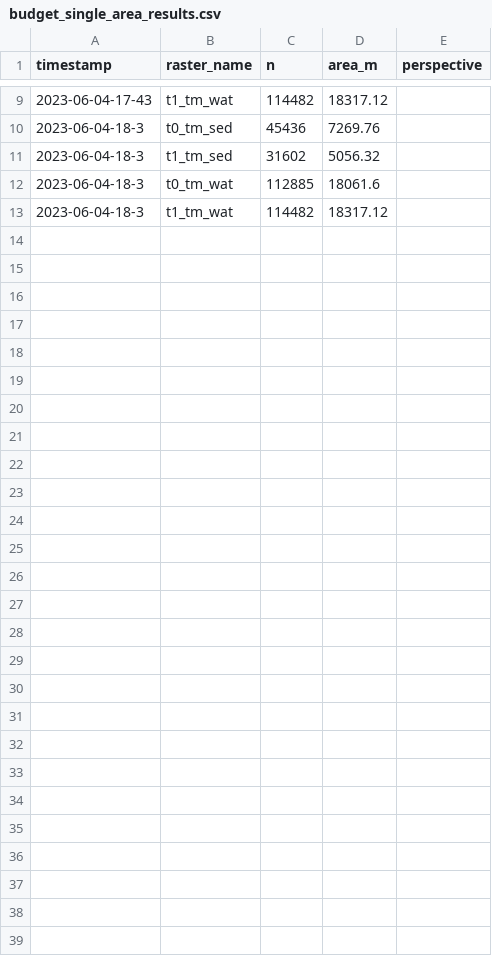
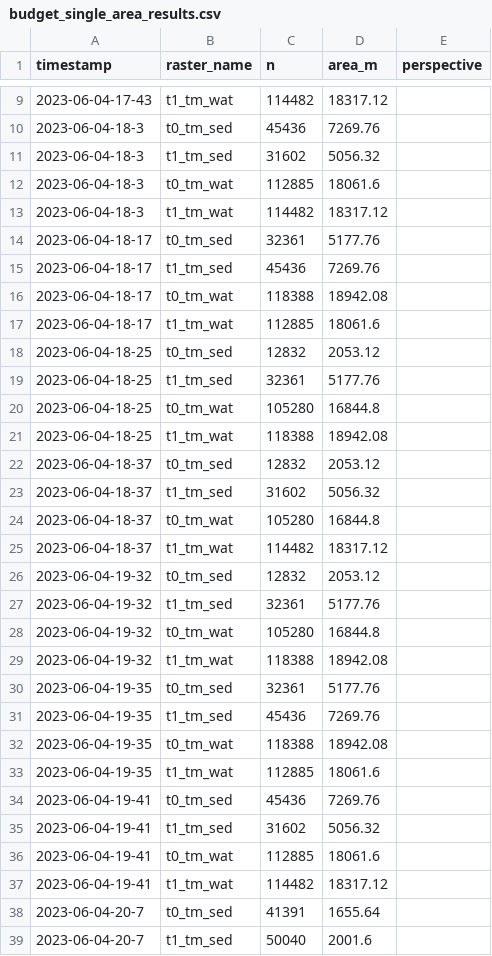
Before and after one commit to antoZhaw/pcc_standalone_anto, a CSV file: export/budget_single_area_results.csv, drawn as a sheet; only a part is shown, gaps mark what is left out.

```diff
--- a/export/budget_single_area_results.csv
+++ b/export/budget_single_area_results.csv
@@ -13 +13,27 @@ timestamp;raster_name;n;area_m;perspective
 "2023-06-04-18-3";"t1_tm_wat";114482;18317.12
+"2023-06-04-18-17";"t0_tm_sed";32361;5177.76
+"2023-06-04-18-17";"t1_tm_sed";45436;7269.76
+"2023-06-04-18-17";"t0_tm_wat";118388;18942.08
+"2023-06-04-18-17";"t1_tm_wat";112885;18061.6
+"2023-06-04-18-25";"t0_tm_sed";12832;2053.12
+"2023-06-04-18-25";"t1_tm_sed";32361;5177.76
+"2023-06-04-18-25";"t0_tm_wat";105280;16844.8
+"2023-06-04-18-25";"t1_tm_wat";118388;18942.08
+"2023-06-04-18-37";"t0_tm_sed";12832;2053.12
+"2023-06-04-18-37";"t1_tm_sed";31602;5056.32
+"2023-06-04-18-37";"t0_tm_wat";105280;16844.8
+"2023-06-04-18-37";"t1_tm_wat";114482;18317.12
+"2023-06-04-19-32";"t0_tm_sed";12832;2053.12
+"2023-06-04-19-32";"t1_tm_sed";32361;5177.76
+"2023-06-04-19-32";"t0_tm_wat";105280;16844.8
+"2023-06-04-19-32";"t1_tm_wat";118388;18942.08
+"2023-06-04-19-35";"t0_tm_sed";32361;5177.76
+"2023-06-04-19-35";"t1_tm_sed";45436;7269.76
+"2023-06-04-19-35";"t0_tm_wat";118388;18942.08
+"2023-06-04-19-35";"t1_tm_wat";112885;18061.6
+"2023-06-04-19-41";"t0_tm_sed";45436;7269.76
+"2023-06-04-19-41";"t1_tm_sed";31602;5056.32
+"2023-06-04-19-41";"t0_tm_wat";112885;18061.6
+"2023-06-04-19-41";"t1_tm_wat";114482;18317.12
+"2023-06-04-20-7";"t0_tm_sed";41391;1655.64
+"2023-06-04-20-7";"t1_tm_sed";50040;2001.6
```
Also changed, not shown: export/budget_results.csv, export/budget_results_detailed.csv, 1 other file.
